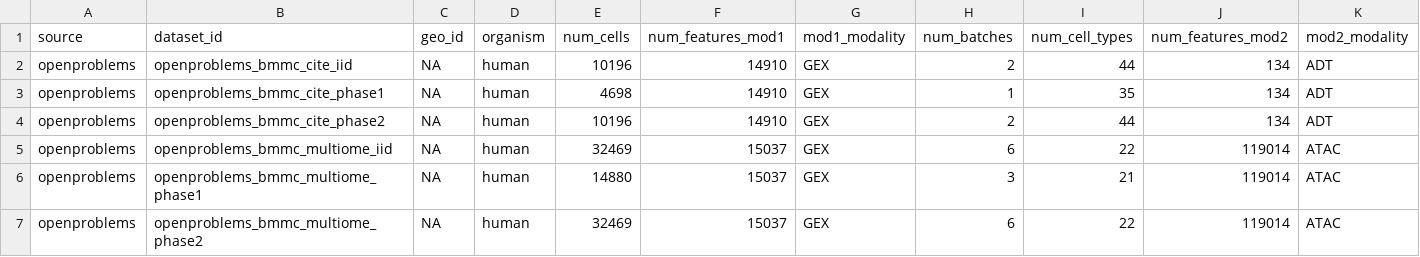
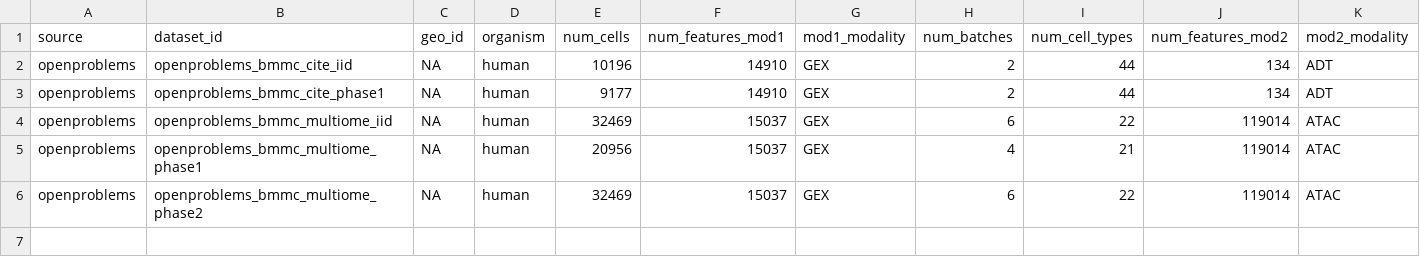
Before and after one commit to openproblems-bio/neurips2021_multimodal_viash, a TSV file: results/meta_datasets.tsv, drawn as a sheet.

```diff
--- a/results/meta_datasets.tsv
+++ b/results/meta_datasets.tsv
@@ -2,6 +2,5 @@ source	dataset_id	geo_id	organism	num_cells	num_features_mod1	mod1_modality	num_
 openproblems	openproblems_bmmc_cite_iid	NA	human	10196	14910	GEX	2	44	134	ADT
-openproblems	openproblems_bmmc_cite_phase1	NA	human	4698	14910	GEX	1	35	134	ADT
-openproblems	openproblems_bmmc_cite_phase2	NA	human	10196	14910	GEX	2	44	134	ADT
+openproblems	openproblems_bmmc_cite_phase1	NA	human	9177	14910	GEX	2	44	134	ADT
 openproblems	openproblems_bmmc_multiome_iid	NA	human	32469	15037	GEX	6	22	119014	ATAC
-openproblems	openproblems_bmmc_multiome_phase1	NA	human	14880	15037	GEX	3	21	119014	ATAC
+openproblems	openproblems_bmmc_multiome_phase1	NA	human	20956	15037	GEX	4	21	119014	ATAC
 openproblems	openproblems_bmmc_multiome_phase2	NA	human	32469	15037	GEX	6	22	119014	ATAC
```
Also changed, not shown: 7 other files.
